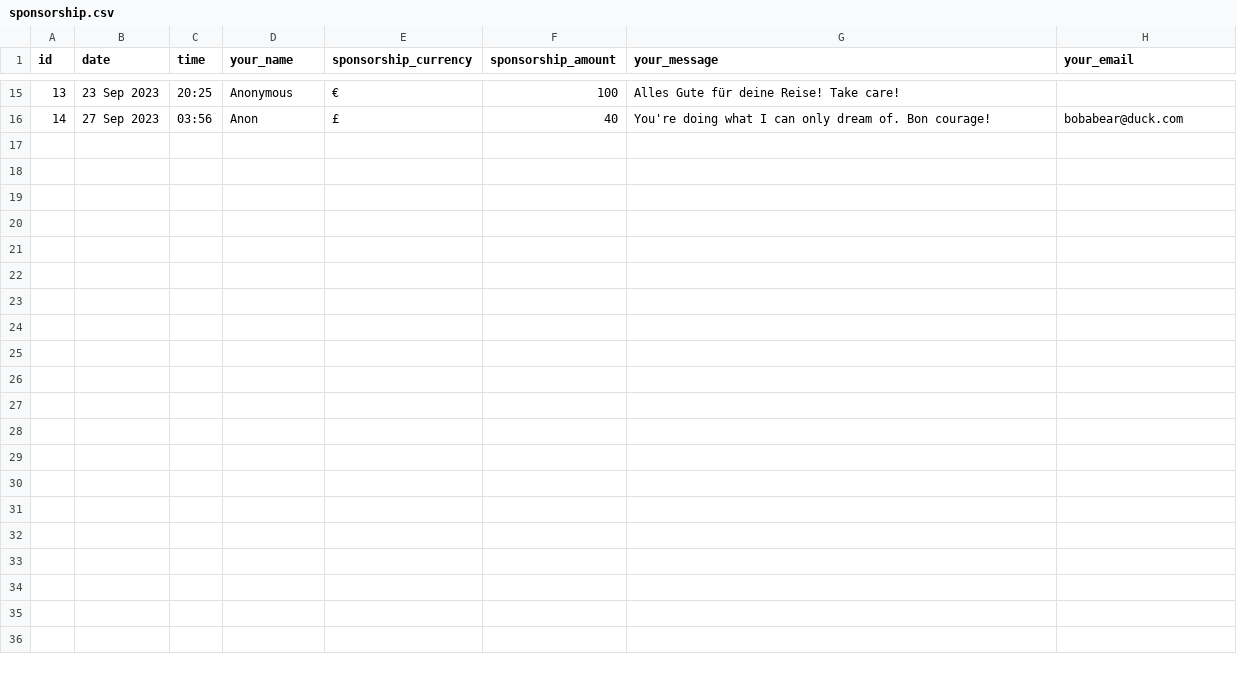
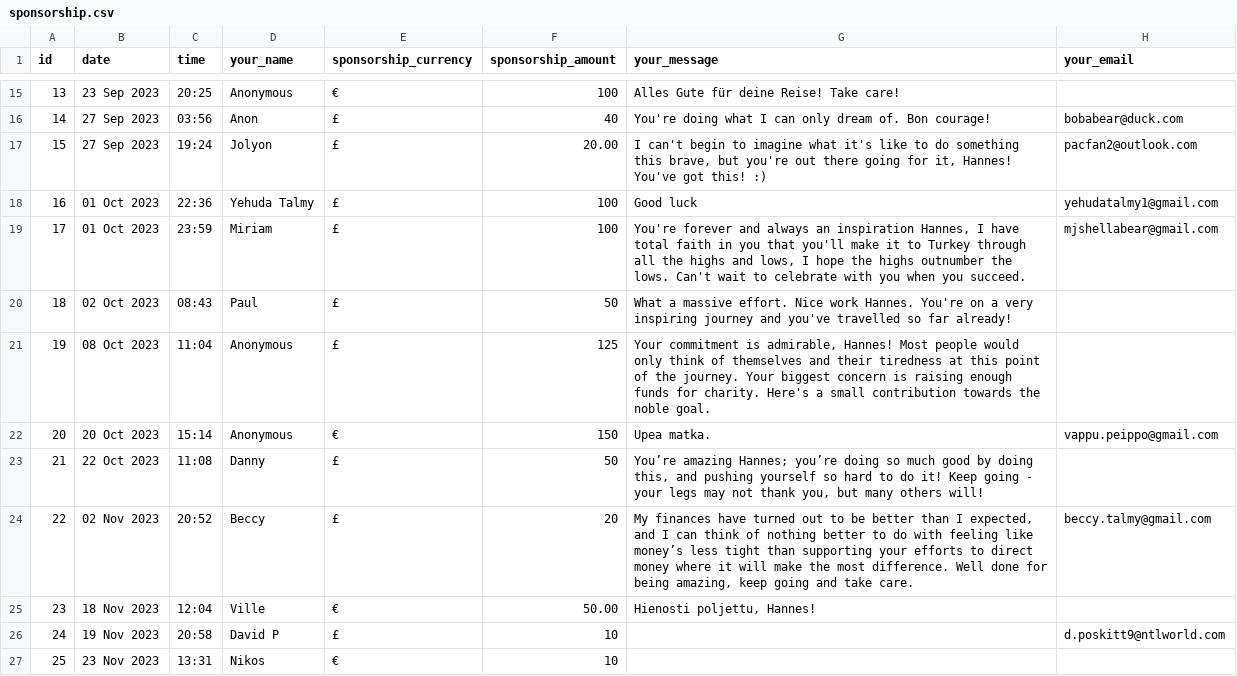
Before and after one commit to HanneWhitt/from-england-to-istanbul, a CSV file: sponsorship.csv, drawn as a sheet; only a part is shown, gaps mark what is left out; the diff covers the shown part only.

```diff
--- a/sponsorship.csv
+++ b/sponsorship.csv
@@ -16 +16,12 @@ id,date,time,your_name,sponsorship_currency,sponsorship_amount,your_message,your
 14,27 Sep 2023,03:56,Anon,£,40,You're doing what I can only dream of. Bon courage!,bobabear@duck.com
+15,27 Sep 2023,19:24,Jolyon ,£,20.00,"I can't begin to imagine what it's like to do something this brave, but you're out there going for it, Hannes! You've got this! :)",pacfan2@outlook.com
+16,01 Oct 2023,22:36,Yehuda Talmy,£,100,Good luck,yehudatalmy1@gmail.com
+17,01 Oct 2023,23:59,Miriam,£,100,"You're forever and always an inspiration Hannes, I have total faith in you that you'll make it to Turkey through all the highs and lows, I hope the highs outnumber the lows. Can't wait to celebrate with you when you succeed. ",mjshellabear@gmail.com
+18,02 Oct 2023,08:43,Paul,£,50,What a massive effort. Nice work Hannes. You're on a very inspiring journey and you've travelled so far already!,
+19,08 Oct 2023,11:04,Anonymous,£,125,"Your commitment is admirable, Hannes! Most people would only think of themselves and their tiredness at this point of the journey. Your biggest concern is raising enough funds for charity. Here's a small contribution towards the noble goal.",
+20,20 Oct 2023,15:14,Anonymous,€,150,Upea matka. ,vappu.peippo@gmail.com
+21,22 Oct 2023,11:08,Danny,£,50,"You’re amazing Hannes; you’re doing so much good by doing this, and pushing yourself so hard to do it! Keep going - your legs may not thank you, but many others will!",
+22,02 Nov 2023,20:52,Beccy,£,20,"My finances have turned out to be better than I expected, and I can think of nothing better to do with feeling like money’s less tight than supporting your efforts to direct money where it will make the most difference. Well done for being amazing, keep going and take care.",beccy.talmy@gmail.com
+23,18 Nov 2023,12:04,Ville,€,50.00,"Hienosti poljettu, Hannes!",
+24,19 Nov 2023,20:58,David P,£,10,,d.poskitt9@ntlworld.com
+25,23 Nov 2023,13:31,Nikos,€,10,,
```
Also changed, not shown: 11 added rows elsewhere in this file, 3 other files.
